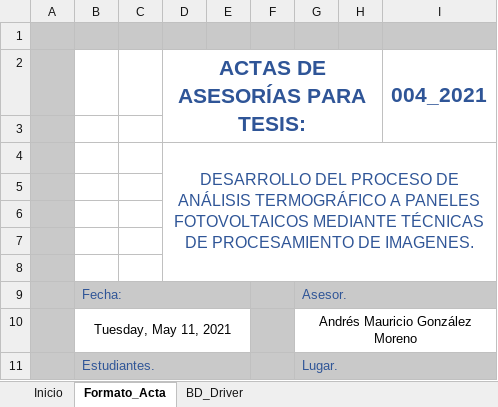
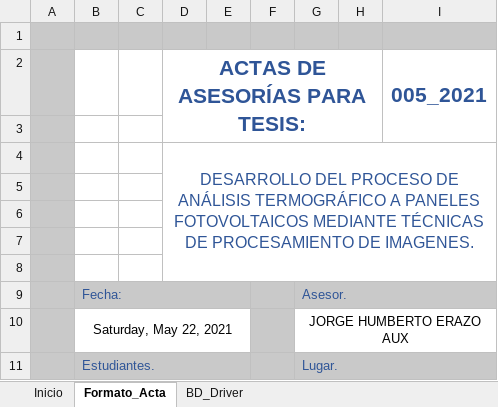
Before and after one commit to catorres480/Uniajc_Tesis_OTFV, an Excel workbook: Anteproyectos2021/Actas_Asesorias/BD_Actas_Asesorias.xlsm, sheet Formato_Acta, drawn as a sheet; only a part is shown; values as stored, in another font and other column widths than the file's, no borders; charts and pictures not drawn; removed rows and columns are numbered as before the commit, all else as after; the diff covers the shown part only; the diff names each change by its address in the sheet, - before the commit and + after, or states it on an @@ line.

```diff
--- a/Anteproyectos2021/Actas_Asesorias/BD_Actas_Asesorias.xlsm (sheet Formato_Acta)
+++ b/Anteproyectos2021/Actas_Asesorias/BD_Actas_Asesorias.xlsm (sheet Formato_Acta)
-I2: 004_2021
+I2: 005_2021
-row 10:  | Tuesday, May 11, 2021 |  |  |  |  | Andrés Mauricio González Moreno
+row 10:  | Saturday, May 22, 2021 |  |  |  |  | JORGE HUMBERTO ERAZO AUX
```
Also changed, not shown: 4 edited cells elsewhere in this sheet, sheet BD_Driver, 2 other files.
